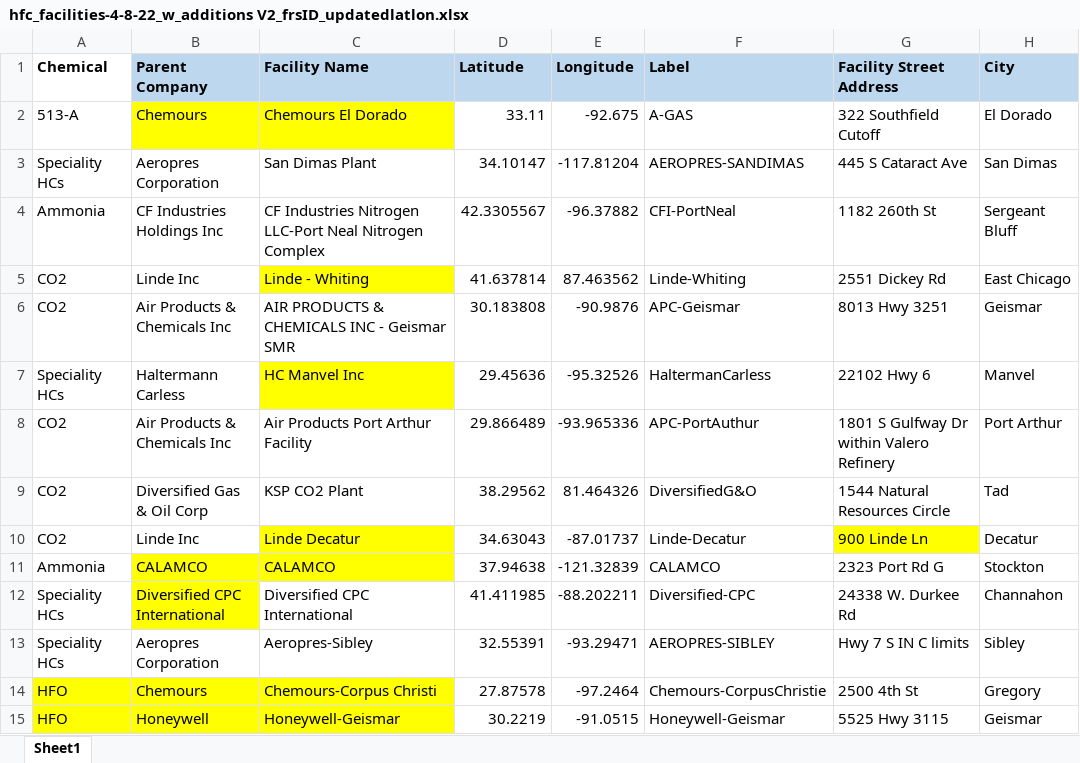
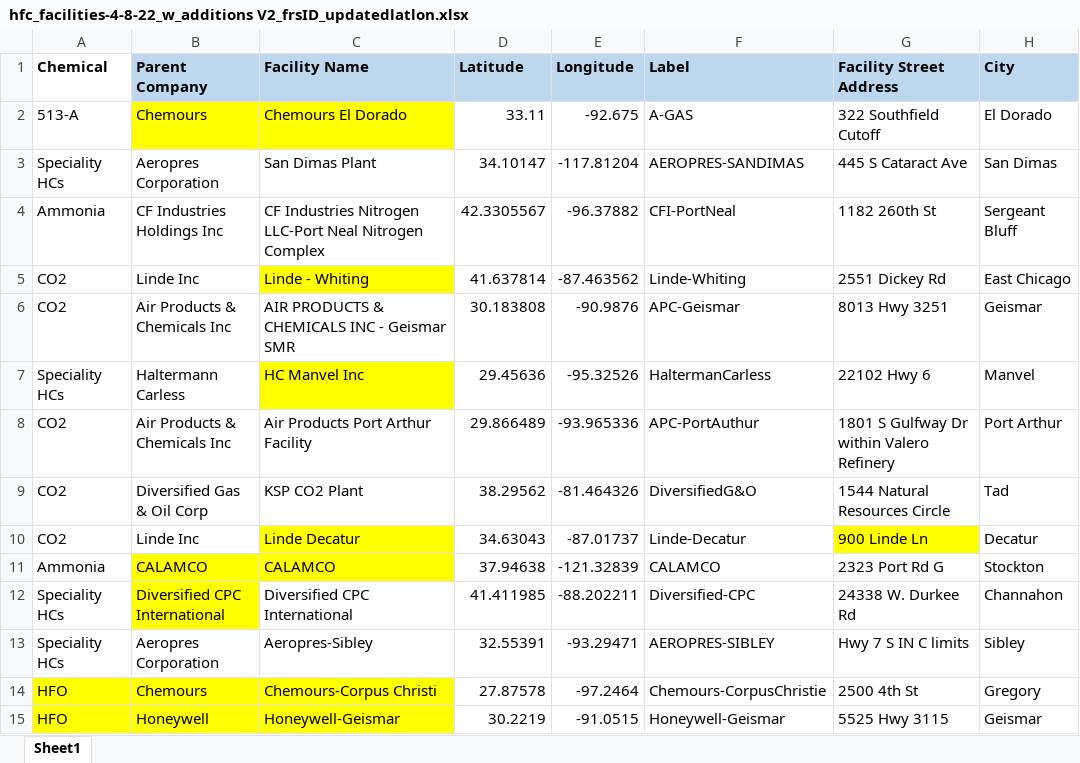
Before and after one commit to jaredcreason/F_Gas_Rules, an Excel workbook: data/hfc_facilities-4-8-22_w_additions V2_frsID_updatedlatlon.xlsx, sheet Sheet1, drawn as a sheet; only a part is shown; values as stored, in another font and other column widths than the file's, no borders; the diff names each change by its address in the sheet, - before the commit and + after, or states it on an @@ line.

Commit message:
updated lat lon outputs for TT rule + updated scripts for TRI facilities that dont drop facilities

```diff
--- a/data/hfc_facilities-4-8-22_w_additions V2_frsID_updatedlatlon.xlsx (sheet Sheet1)
+++ b/data/hfc_facilities-4-8-22_w_additions V2_frsID_updatedlatlon.xlsx (sheet Sheet1)
-E5 (Longitude): 87.463562
+E5 (Longitude): -87.463562
-E9 (Longitude): 81.464326
+E9 (Longitude): -81.464326
```
Also changed, not shown: output/Transitions Rule/facility_data/transition_rule_facility_demographics_5mi.xlsx, output/Transitions Rule/summary_tables/transition_rule_summary_tables_DiversifiedG&O.xlsx, 23 other files.
